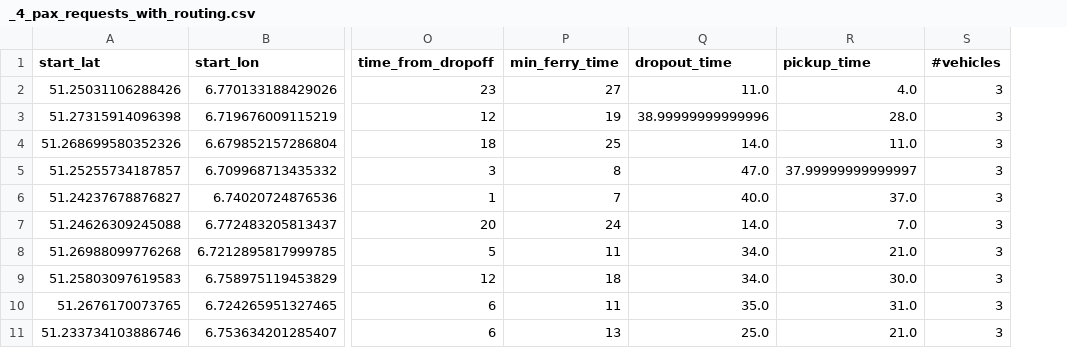
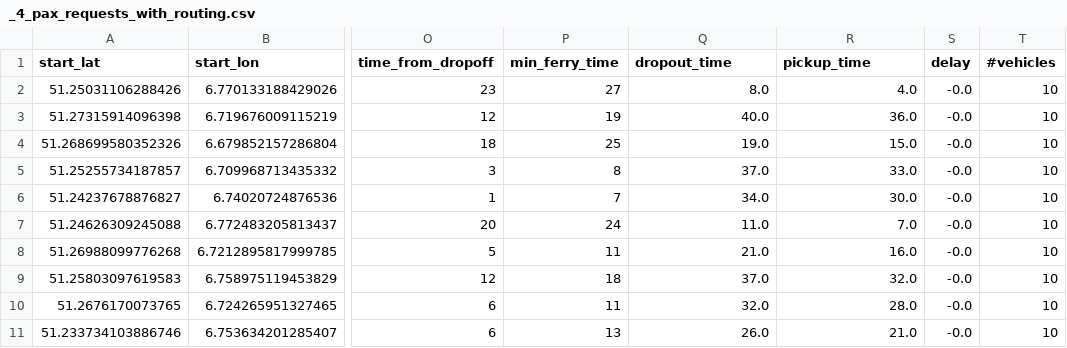
Before and after one commit to emilywe170694/FERRY_SERVICE_APPLICATION, a CSV file: data/output/_4_pax_requests_with_routing.csv, drawn as a sheet; only a part is shown, gaps mark what is left out; addresses are those after the commit; the diff names each change by its address in the sheet, - before the commit and + after, or states it on an @@ line.

```diff
--- a/data/output/_4_pax_requests_with_routing.csv
+++ b/data/output/_4_pax_requests_with_routing.csv
+column S (delay), rows 2-11: all -0.0
-Q2 (dropout_time): 11.0
+Q2 (dropout_time): 8.0
-T2:T11 (#vehicles): 3
+T2:T11 (#vehicles): 10
-Q3 (dropout_time): 38.99999999999996
+Q3 (dropout_time): 40.0
-R3 (pickup_time): 28.0
+R3 (pickup_time): 36.0
-Q4 (dropout_time): 14.0
+Q4 (dropout_time): 19.0
-R4 (pickup_time): 11.0
+R4 (pickup_time): 15.0
-Q5 (dropout_time): 47.0
+Q5 (dropout_time): 37.0
-R5 (pickup_time): 37.99999999999997
+R5 (pickup_time): 33.0
-Q6 (dropout_time): 40.0
+Q6 (dropout_time): 34.0
-R6 (pickup_time): 37.0
+R6 (pickup_time): 30.0
-Q7 (dropout_time): 14.0
+Q7 (dropout_time): 11.0
-Q8 (dropout_time): 34.0
+Q8 (dropout_time): 21.0
-R8 (pickup_time): 21.0
+R8 (pickup_time): 16.0
-Q9 (dropout_time): 34.0
+Q9 (dropout_time): 37.0
-R9 (pickup_time): 30.0
+R9 (pickup_time): 32.0
-Q10 (dropout_time): 35.0
+Q10 (dropout_time): 32.0
-R10 (pickup_time): 31.0
+R10 (pickup_time): 28.0
-Q11 (dropout_time): 25.0
+Q11 (dropout_time): 26.0
```
Also changed, not shown: 3 other files.
